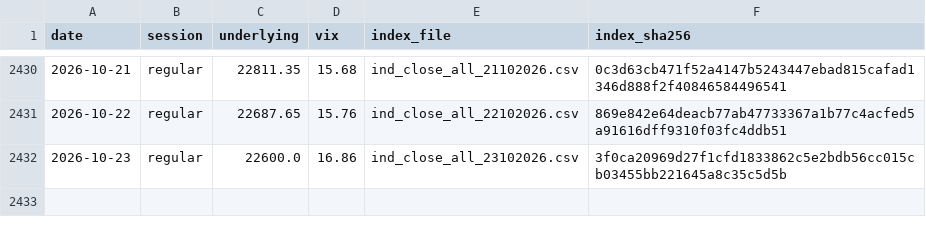
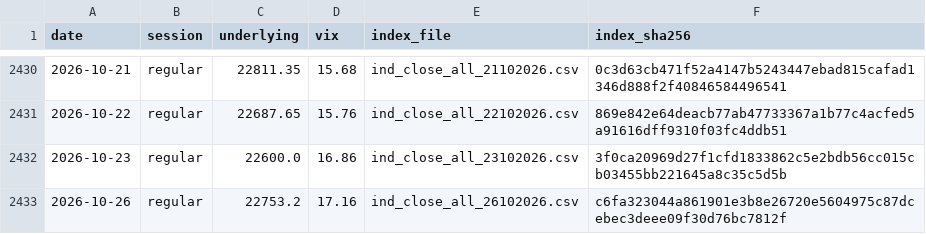
Before and after one commit to contactexepex/omenix-trading, a CSV file: research/data/nifty-panel/warmup_closes.csv, drawn as a sheet; only a part is shown, gaps mark what is left out.

```diff
--- a/research/data/nifty-panel/warmup_closes.csv
+++ b/research/data/nifty-panel/warmup_closes.csv
@@ -2432 +2432,2 @@ date,session,underlying,vix,index_file,index_sha256
 2026-10-23,regular,22600.0,16.86,ind_close_all_23102026.csv,3f0ca20969d27f1cfd1833862c5e2bdb56cc015cb03455bb221645a8c35c5d5b
+2026-10-26,regular,22753.2,17.16,ind_close_all_26102026.csv,c6fa323044a861901e3b8e26720e5604975c87dcebec3deee09f30d76bc7812f
```
